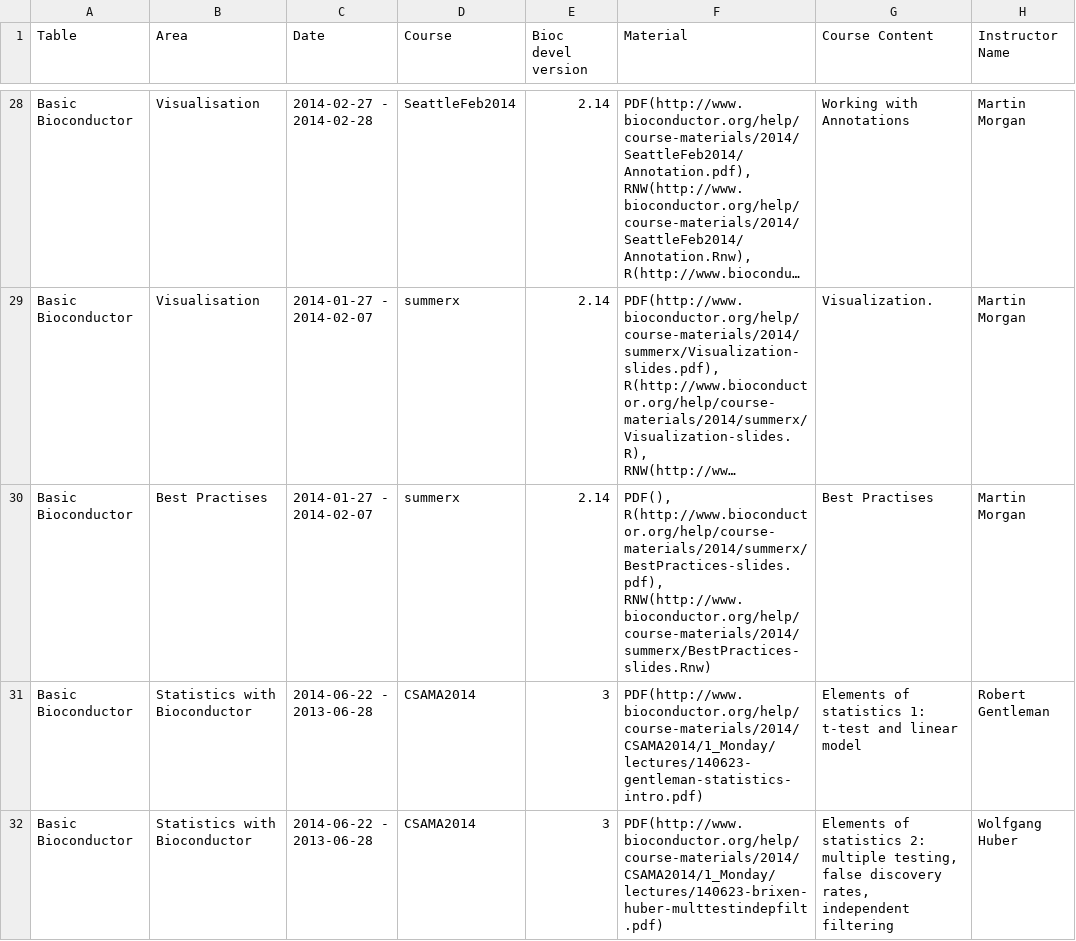
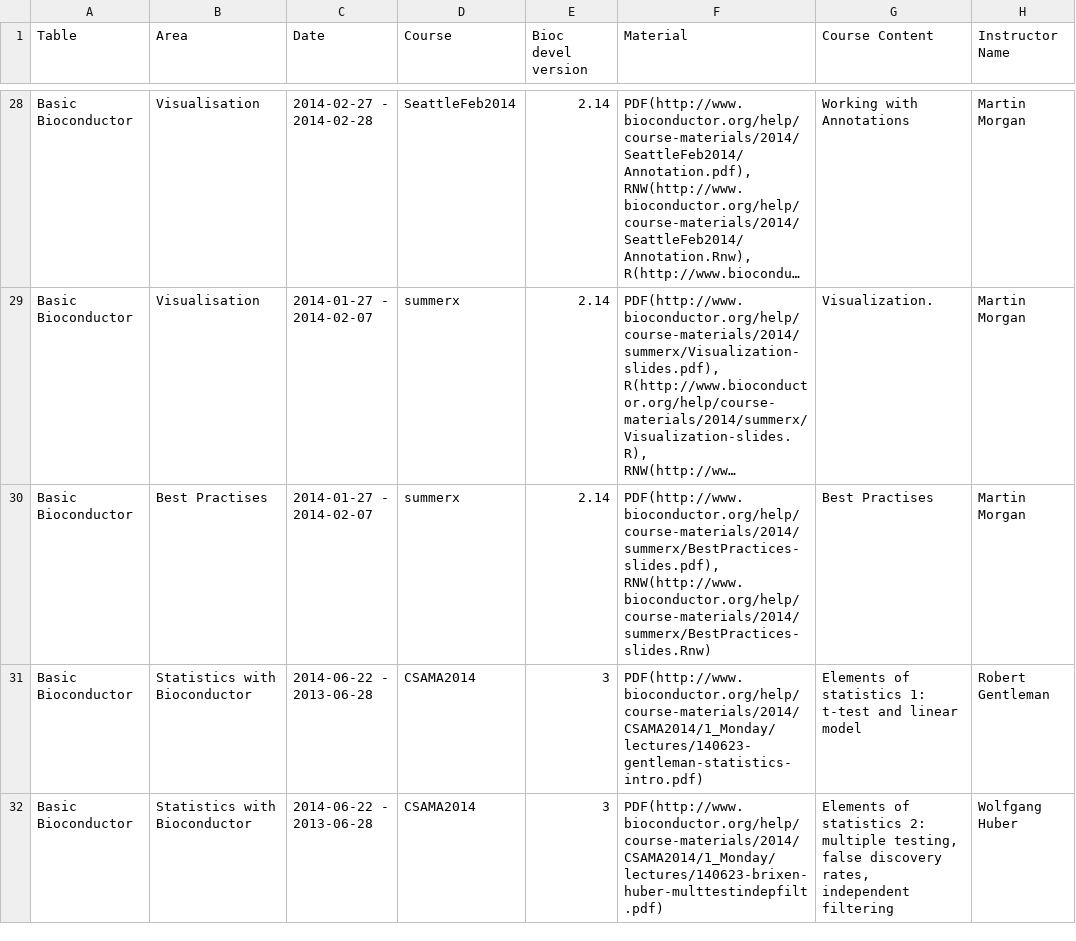
Before and after one commit to Bioconductor/bioconductor.org, a TSV file: etc/course_descriptions.tsv, drawn as a sheet; only a part is shown, gaps mark what is left out; long unchanged cells end in …; the diff names each change by its address in the sheet, - before the commit and + after, or states it on an @@ line.

Commit message:
small correction
git-svn-id: https://hedgehog.fhcrc.org/bioconductor/trunk/bioconductor.org@93543 bc3139a8-67e5-0310-9ffc-ced21a209358

```diff
--- a/etc/course_descriptions.tsv
+++ b/etc/course_descriptions.tsv
-F30 (Material): PDF(), R(http://www.bioconductor.org/help/course-materials/2014/summerx/BestPractices-slides.pdf), RNW(http://www.bioconductor.org/help/course-materials/2014/summerx/BestPractices-slides.Rnw)
+F30 (Material): PDF(http://www.bioconductor.org/help/course-materials/2014/summerx/BestPractices-slides.pdf), RNW(http://www.bioconductor.org/help/course-materials/2014/summerx/BestPractices-slides.Rnw)
```
